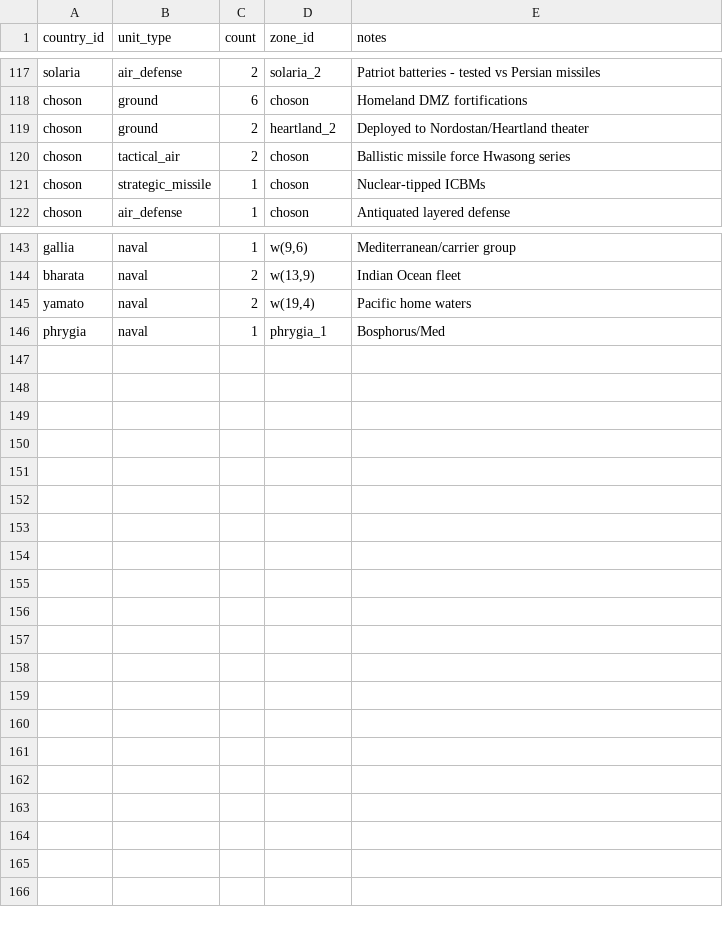
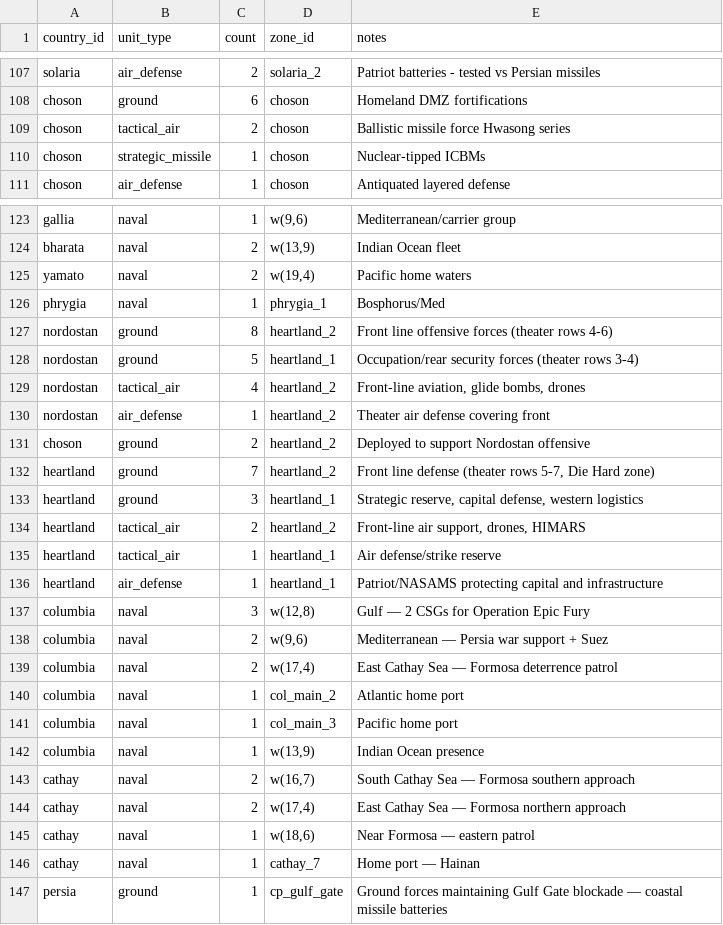
Before and after one commit to Mar-Atn/THUCYDIDES, a CSV file: 2 SEED/C_MECHANICS/C4_DATA/deployments.csv, drawn as a sheet; only a part is shown, gaps mark what is left out; the diff covers the shown part only.

```diff
--- a/2 SEED/C_MECHANICS/C4_DATA/deployments.csv
+++ b/2 SEED/C_MECHANICS/C4_DATA/deployments.csv
@@ -118,3 +108,2 @@ solaria,air_defense,2,solaria_2,Patriot batteries - tested vs Persian missiles
 choson,ground,6,choson,Homeland DMZ fortifications
-choson,ground,2,heartland_2,Deployed to Nordostan/Heartland theater
 choson,tactical_air,2,choson,Ballistic missile force Hwasong series
@@ -146 +126,22 @@ yamato,naval,2,"w(19,4)",Pacific home waters
 phrygia,naval,1,phrygia_1,Bosphorus/Med
+nordostan,ground,8,heartland_2,Front line offensive forces (theater rows 4-6)
+nordostan,ground,5,heartland_1,Occupation/rear security forces (theater rows 3-4)
+nordostan,tactical_air,4,heartland_2,"Front-line aviation, glide bombs, drones"
+nordostan,air_defense,1,heartland_2,Theater air defense covering front
+choson,ground,2,heartland_2,Deployed to support Nordostan offensive
+heartland,ground,7,heartland_2,"Front line defense (theater rows 5-7, Die Hard zone)"
+heartland,ground,3,heartland_1,"Strategic reserve, capital defense, western logistics"
+heartland,tactical_air,2,heartland_2,"Front-line air support, drones, HIMARS"
+heartland,tactical_air,1,heartland_1,Air defense/strike reserve
+heartland,air_defense,1,heartland_1,Patriot/NASAMS protecting capital and infrastructure
+columbia,naval,3,"w(12,8)",Gulf — 2 CSGs for Operation Epic Fury
+columbia,naval,2,"w(9,6)",Mediterranean — Persia war support + Suez
+columbia,naval,2,"w(17,4)",East Cathay Sea — Formosa deterrence patrol
+columbia,naval,1,col_main_2,Atlantic home port
+columbia,naval,1,col_main_3,Pacific home port
+columbia,naval,1,"w(13,9)",Indian Ocean presence
+cathay,naval,2,"w(16,7)",South Cathay Sea — Formosa southern approach
+cathay,naval,2,"w(17,4)",East Cathay Sea — Formosa northern approach
+cathay,naval,1,"w(18,6)",Near Formosa — eastern patrol
+cathay,naval,1,cathay_7,Home port — Hainan
+persia,ground,1,cp_gulf_gate,Ground forces maintaining Gulf Gate blockade — coastal missile batteries
```
Also changed, not shown: 18 removed rows and 1 edited cell elsewhere in this file.
